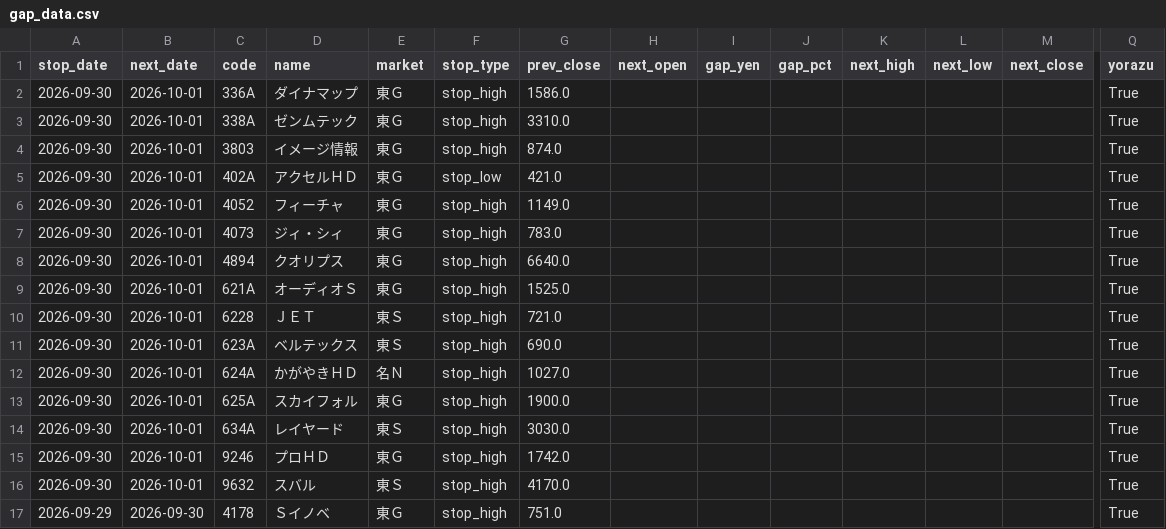
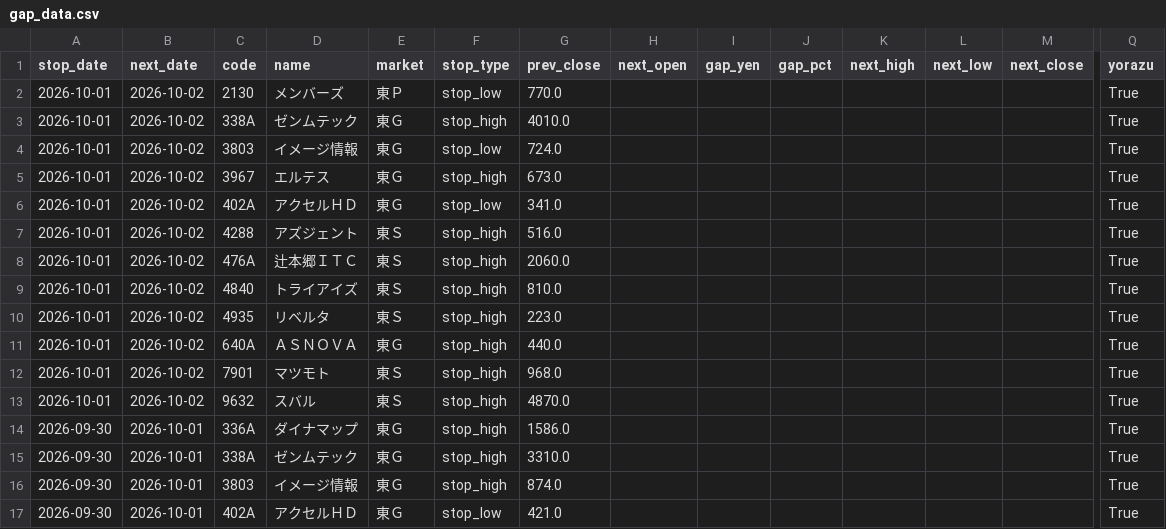
Before and after one commit to jpn-x/stop-gap-analysis, a CSV file: data/gap_data.csv, drawn as a sheet; only a part is shown, gaps mark what is left out; the shorter side is filled out with more unchanged rows; rows hold the shown columns only; the diff names each change by its address in the sheet, - before the commit and + after, or states it on an @@ line.

```diff
--- a/data/gap_data.csv
+++ b/data/gap_data.csv
+row 2: 2026-10-01 | 2026-10-02 | 2130 | メンバーズ | 東Ｐ | stop_low | 770.0 |  |  |  |  |  |  | True
+row 3: 2026-10-01 | 2026-10-02 | 338A | ゼンムテック | 東Ｇ | stop_high | 4010.0 |  |  |  |  |  |  | True
+row 4: 2026-10-01 | 2026-10-02 | 3803 | イメージ情報 | 東Ｇ | stop_low | 724.0 |  |  |  |  |  |  | True
+row 5: 2026-10-01 | 2026-10-02 | 3967 | エルテス | 東Ｇ | stop_high | 673.0 |  |  |  |  |  |  | True
+row 6: 2026-10-01 | 2026-10-02 | 402A | アクセルＨＤ | 東Ｇ | stop_low | 341.0 |  |  |  |  |  |  | True
+row 7: 2026-10-01 | 2026-10-02 | 4288 | アズジェント | 東Ｓ | stop_high | 516.0 |  |  |  |  |  |  | True
+row 8: 2026-10-01 | 2026-10-02 | 476A | 辻本郷ＩＴＣ | 東Ｓ | stop_high | 2060.0 |  |  |  |  |  |  | True
+row 9: 2026-10-01 | 2026-10-02 | 4840 | トライアイズ | 東Ｓ | stop_high | 810.0 |  |  |  |  |  |  | True
+row 10: 2026-10-01 | 2026-10-02 | 4935 | リベルタ | 東Ｓ | stop_high | 223.0 |  |  |  |  |  |  | True
+row 11: 2026-10-01 | 2026-10-02 | 640A | ＡＳＮＯＶＡ | 東Ｇ | stop_high | 440.0 |  |  |  |  |  |  | True
+row 12: 2026-10-01 | 2026-10-02 | 7901 | マツモト | 東Ｓ | stop_high | 968.0 |  |  |  |  |  |  | True
+row 13: 2026-10-01 | 2026-10-02 | 9632 | スバル | 東Ｓ | stop_high | 4870.0 |  |  |  |  |  |  | True
```
